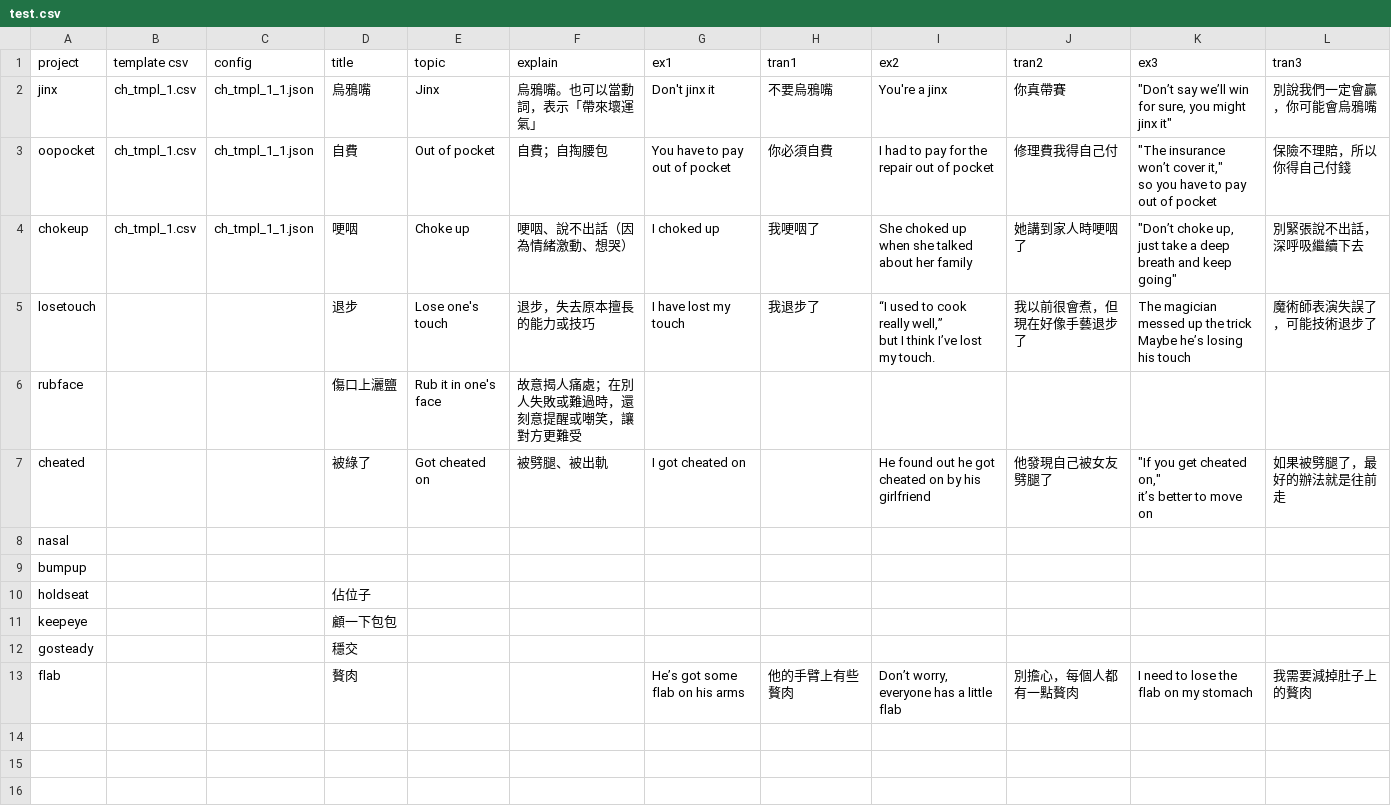
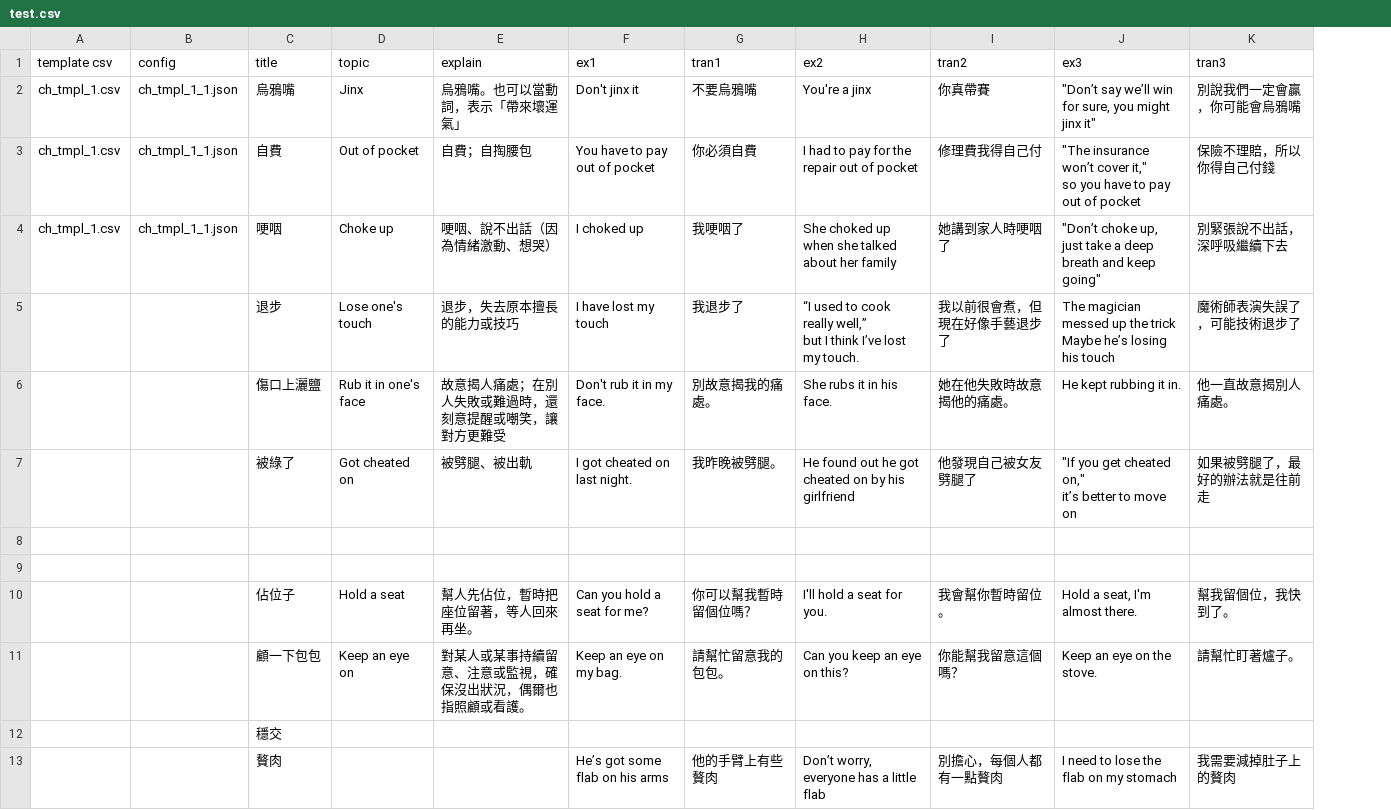
Before and after one commit to aaronlee86/reel, a CSV file: test.csv, drawn as a sheet; removed rows and columns are numbered as before the commit, all else as after; the diff names each change by its address in the sheet, - before the commit and + after, or states it on an @@ line.

Commit message:
add openAI api tool to auto get translation and sentences

```diff
--- a/test.csv
+++ b/test.csv
-column A (project), rows 2-13: jinx | oopocket | chokeup | losetouch | rubface | cheated | nasal | bumpup | holdseat | keepeye | gosteady | flab
-F6 (ex1): (empty)
+F6 (ex1): Don't rub it in my face.
-G6 (tran1): (empty)
+G6 (tran1): 別故意揭我的痛處。
-H6 (ex2): (empty)
+H6 (ex2): She rubs it in his face.
-I6 (tran2): (empty)
+I6 (tran2): 她在他失敗時故意揭他的痛處。
-J6 (ex3): (empty)
+J6 (ex3): He kept rubbing it in.
-K6 (tran3): (empty)
+K6 (tran3): 他一直故意揭別人痛處。
-F7 (ex1): I got cheated on
+F7 (ex1): I got cheated on last night.
-G7 (tran1): (empty)
+G7 (tran1): 我昨晚被劈腿。
-D10 (topic): (empty)
+D10 (topic): Hold a seat
-E10 (explain): (empty)
+E10 (explain): 幫人先佔位，暫時把座位留著，等人回來再坐。
-F10 (ex1): (empty)
+F10 (ex1): Can you hold a seat for me?
-G10 (tran1): (empty)
+G10 (tran1): 你可以幫我暫時留個位嗎？
-H10 (ex2): (empty)
+H10 (ex2): I'll hold a seat for you.
-I10 (tran2): (empty)
+I10 (tran2): 我會幫你暫時留位。
-J10 (ex3): (empty)
+J10 (ex3): Hold a seat, I'm almost there.
-K10 (tran3): (empty)
+K10 (tran3): 幫我留個位，我快到了。
-D11 (topic): (empty)
+D11 (topic): Keep an eye on
-E11 (explain): (empty)
+E11 (explain): 對某人或某事持續留意、注意或監視，確保沒出狀況，偶爾也指照顧或看護。
-F11 (ex1): (empty)
+F11 (ex1): Keep an eye on my bag.
-G11 (tran1): (empty)
+G11 (tran1): 請幫忙留意我的包包。
-H11 (ex2): (empty)
+H11 (ex2): Can you keep an eye on this?
-I11 (tran2): (empty)
+I11 (tran2): 你能幫我留意這個嗎？
-J11 (ex3): (empty)
+J11 (ex3): Keep an eye on the stove.
-K11 (tran3): (empty)
+K11 (tran3): 請幫忙盯著爐子。
```
Also changed, not shown: 4 other files.
